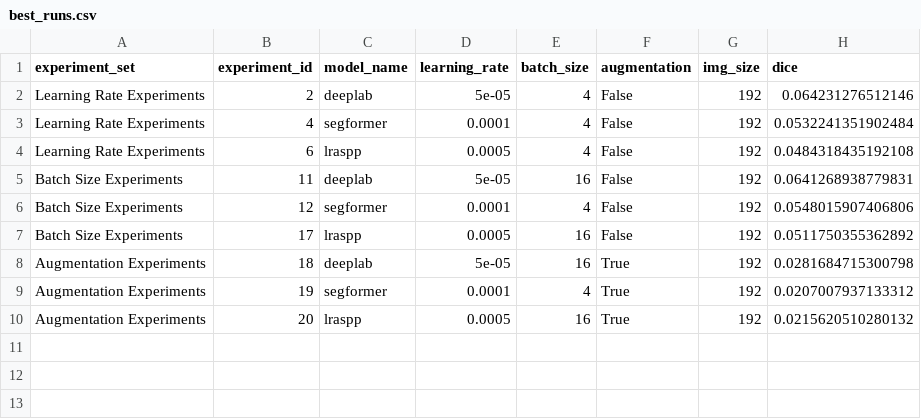
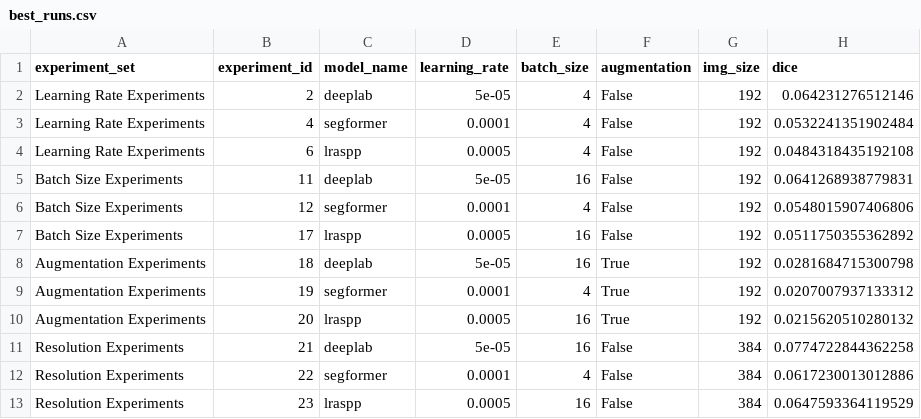
Before and after one commit to ZachParent/mai-object-recognition, a CSV file: practicals/p2/data/02_metrics/best_runs.csv, drawn as a sheet.

Commit message:
resolution experiment results

```diff
--- a/practicals/p2/data/02_metrics/best_runs.csv
+++ b/practicals/p2/data/02_metrics/best_runs.csv
@@ -10 +10,4 @@ Augmentation Experiments,19,segformer,0.0001,4,True,192,0.0207007937133312
 Augmentation Experiments,20,lraspp,0.0005,16,True,192,0.0215620510280132
+Resolution Experiments,21,deeplab,5e-05,16,False,384,0.0774722844362258
+Resolution Experiments,22,segformer,0.0001,4,False,384,0.0617230013012886
+Resolution Experiments,23,lraspp,0.0005,16,False,384,0.0647593364119529
```
Also changed, not shown: 6 other files.
